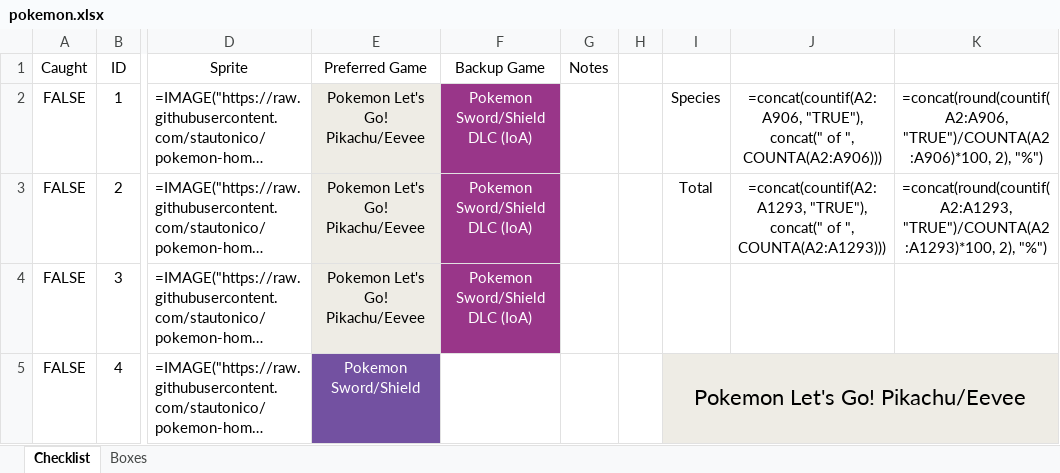
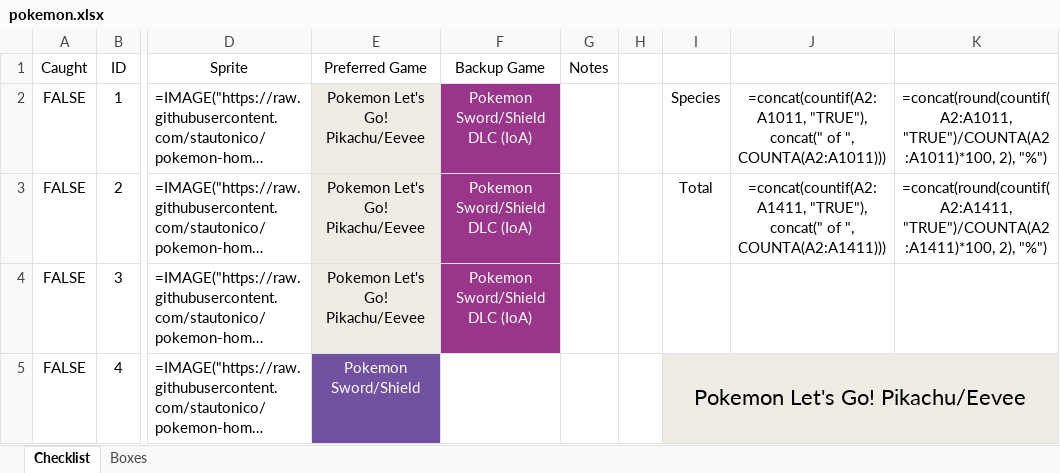
Before and after one commit to stautonico/pokemon-home-pokedex, an Excel workbook: pokemon.xlsx, sheet Checklist, drawn as a sheet; only a part is shown, gaps mark what is left out; long unchanged cells end in …; values as stored, in another font and other column widths than the file's, no borders; formulas are shown in place of their values; conditional formats not drawn; the diff names each change by its address in the sheet, - before the commit and + after, or states it on an @@ line.

```diff
--- a/pokemon.xlsx (sheet Checklist)
+++ b/pokemon.xlsx (sheet Checklist)
-J2: =concat(countif(A2:A906, "TRUE"), concat(" of ", COUNTA(A2:A906)))
+J2: =concat(countif(A2:A1011, "TRUE"), concat(" of ", COUNTA(A2:A1011)))
-K2: =concat(round(countif(A2:A906, "TRUE")/COUNTA(A2:A906)*100, 2), "%")
+K2: =concat(round(countif(A2:A1011, "TRUE")/COUNTA(A2:A1011)*100, 2), "%")
-J3: =concat(countif(A2:A1293, "TRUE"), concat(" of ", COUNTA(A2:A1293)))
+J3: =concat(countif(A2:A1411, "TRUE"), concat(" of ", COUNTA(A2:A1411)))
-K3: =concat(round(countif(A2:A1293, "TRUE")/COUNTA(A2:A1293)*100, 2), "%")
+K3: =concat(round(countif(A2:A1411, "TRUE")/COUNTA(A2:A1411)*100, 2), "%")
```
Also changed, not shown: 1 other file.
